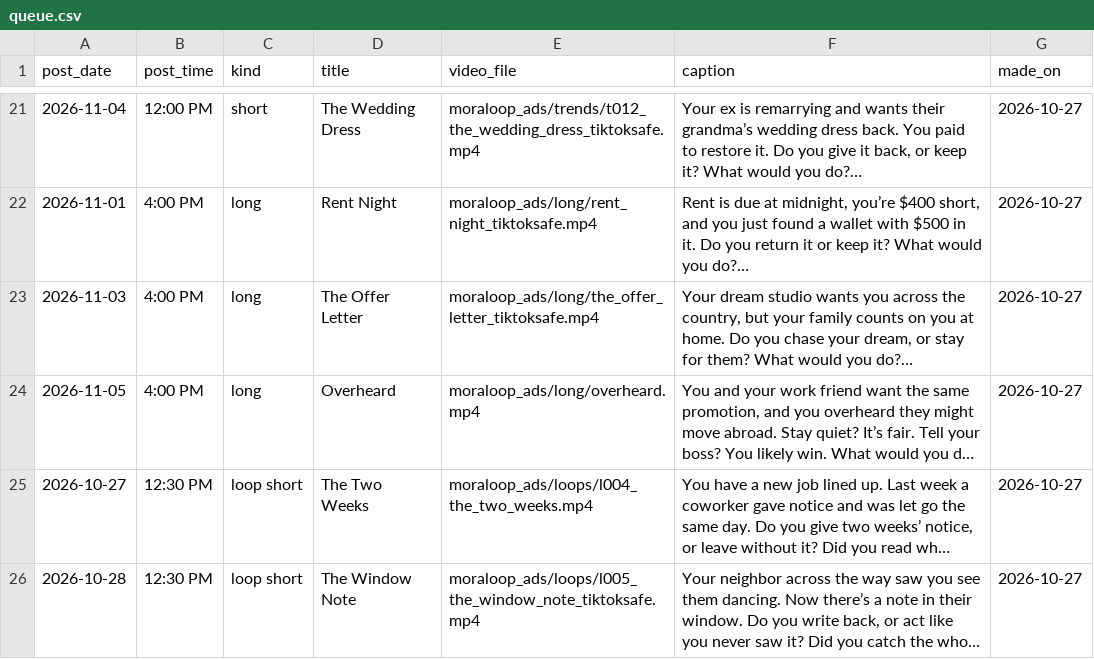
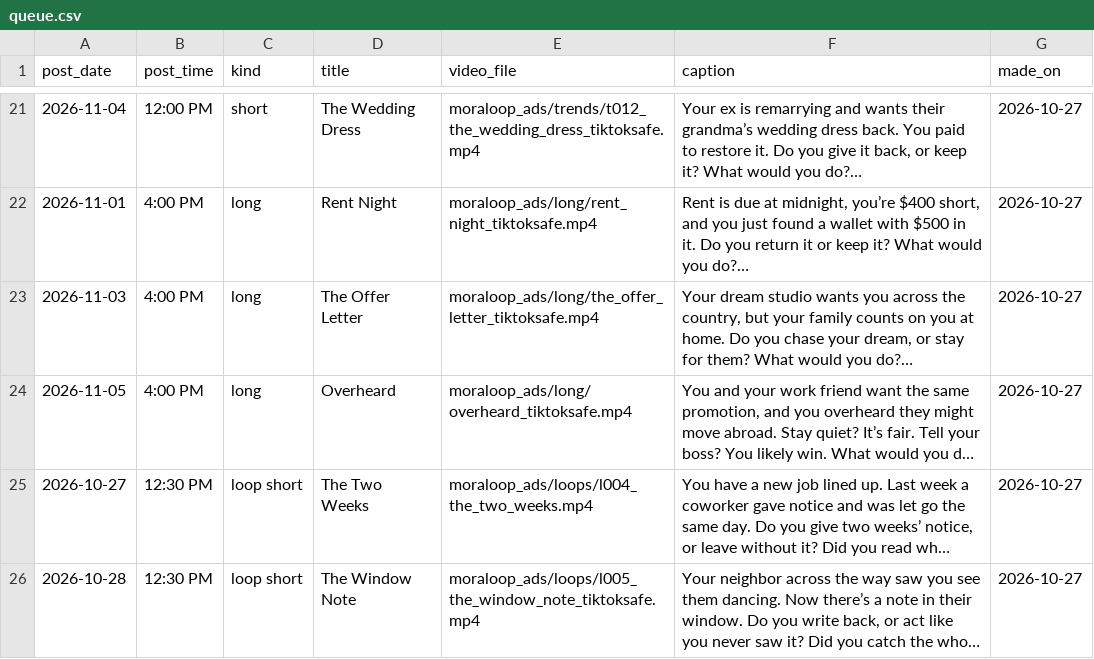
Before and after one commit to whozeek/Shark-Game, a CSV file: moraloop_ads/plan/queue.csv, drawn as a sheet; only a part is shown, gaps mark what is left out; long unchanged cells end in …; the diff names each change by its address in the sheet, - before the commit and + after, or states it on an @@ line.

```diff
--- a/moraloop_ads/plan/queue.csv
+++ b/moraloop_ads/plan/queue.csv
-E24 (video_file): moraloop_ads/long/overheard.mp4
+E24 (video_file): moraloop_ads/long/overheard_tiktoksafe.mp4
```
Also changed, not shown: 3 other files.
